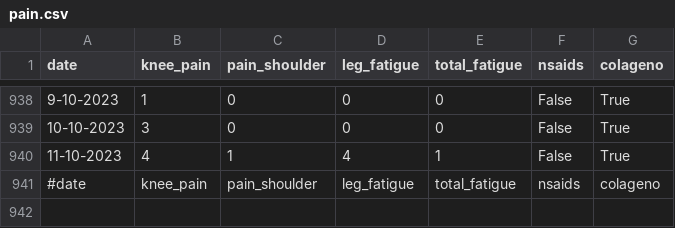
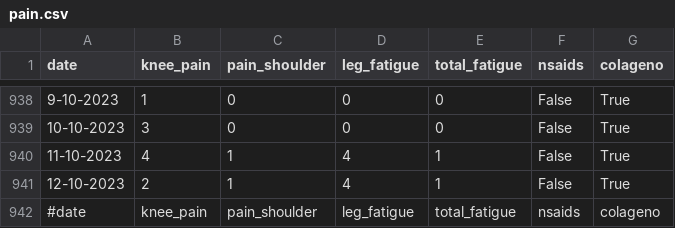
Before and after one commit to cmougan/knee, a CSV file: data/pain.csv, drawn as a sheet; only a part is shown, gaps mark what is left out.

```diff
--- a/data/pain.csv
+++ b/data/pain.csv
@@ -940,2 +940,3 @@ date,knee_pain,pain_shoulder, leg_fatigue, total_fatigue, nsaids, colageno
 11-10-2023,4,1,4,1, False, True
+12-10-2023,2,1,4,1, False, True
 #date,knee_pain,pain_shoulder, leg_fatigue, total_fatigue, nsaids, colageno
```
Also changed, not shown: data/sport.csv.
